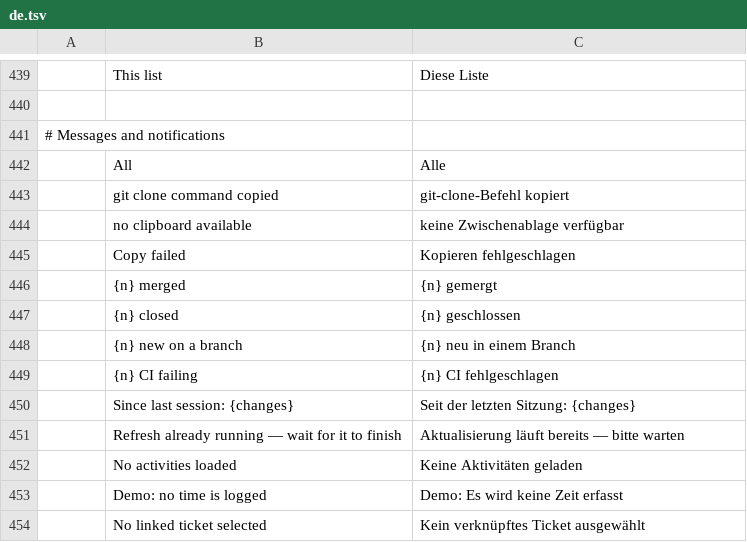
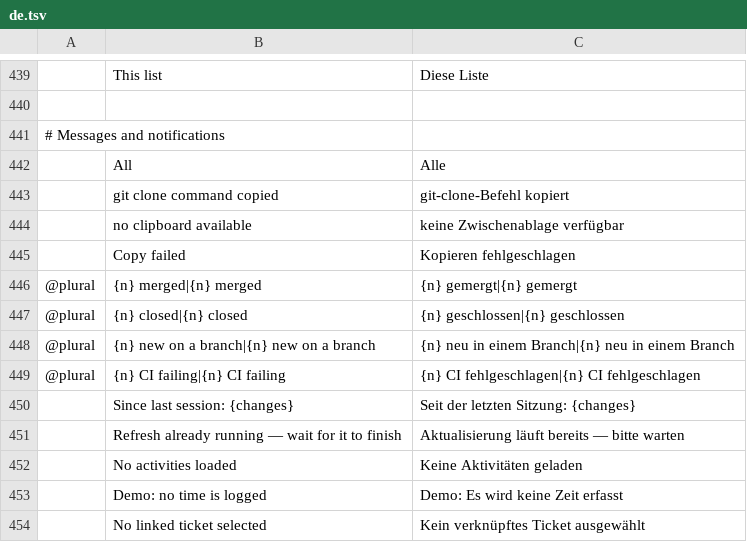
Before and after one commit to julien-langlois/gitlab-tracker, a TSV file: gitlab-tracker/i18n/de.tsv, drawn as a sheet; only a part is shown, gaps mark what is left out.

Commit message:
feat(gui): Snooze labelled on Today; the "Since last session" digest translated, with its plurals

```diff
--- a/gitlab-tracker/i18n/de.tsv
+++ b/gitlab-tracker/i18n/de.tsv
@@ -445,6 +445,6 @@
 	Copy failed	Kopieren fehlgeschlagen
-	{n} merged	{n} gemergt
-	{n} closed	{n} geschlossen
-	{n} new on a branch	{n} neu in einem Branch
-	{n} CI failing	{n} CI fehlgeschlagen
+@plural	{n} merged|{n} merged	{n} gemergt|{n} gemergt
+@plural	{n} closed|{n} closed	{n} geschlossen|{n} geschlossen
+@plural	{n} new on a branch|{n} new on a branch	{n} neu in einem Branch|{n} neu in einem Branch
+@plural	{n} CI failing|{n} CI failing	{n} CI fehlgeschlagen|{n} CI fehlgeschlagen
 	Since last session: {changes}	Seit der letzten Sitzung: {changes}
```
Also changed, not shown: gitlab-tracker/i18n/es.tsv, gitlab-tracker/i18n/fr.tsv, 5 other files.
